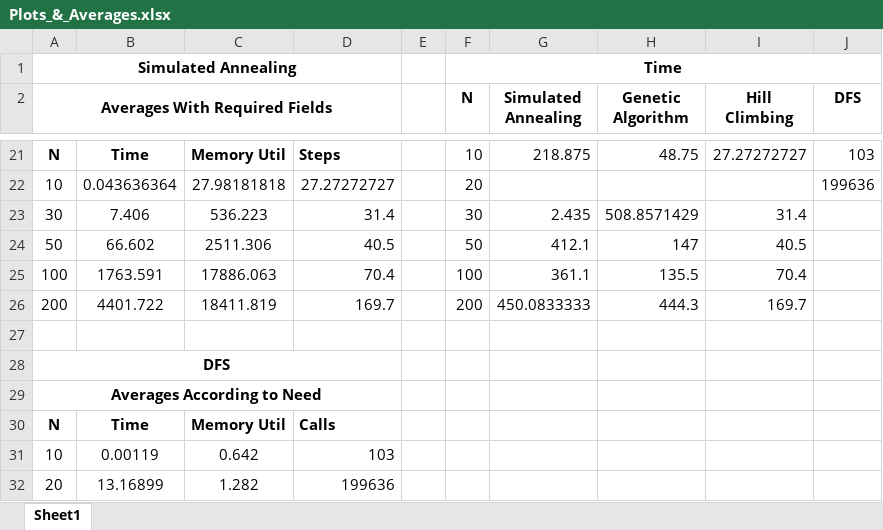
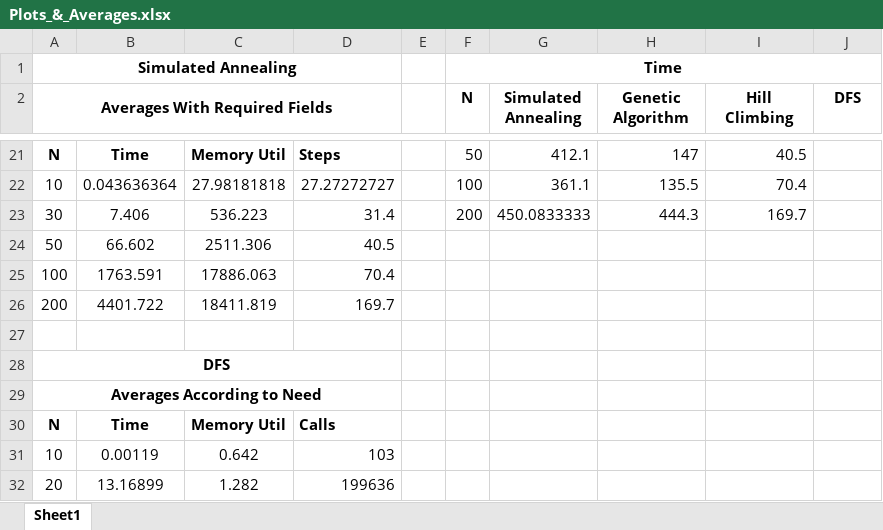
Before and after one commit to Shresht1706/N_Queen_Problem, an Excel workbook: Results understanding/Plots_&_Averages.xlsx, sheet Sheet1, drawn as a sheet; only a part is shown, gaps mark what is left out; values as stored, in another font and other column widths than the file's, no borders; charts and pictures not drawn; the diff covers the shown part only; the diff names each change by its address in the sheet, - before the commit and + after, or states it on an @@ line.

```diff
--- a/Results understanding/Plots_&_Averages.xlsx (sheet Sheet1)
+++ b/Results understanding/Plots_&_Averages.xlsx (sheet Sheet1)
-F21 (N): 10
+F21 (N): 50
-G21 (Simulated Annealing): 218.875
+G21 (Simulated Annealing): 412.1
-H21 (Genetic Algorithm): 48.75
+H21 (Genetic Algorithm): 147
-I21 (Hill Climbing): 27.27272727
+I21 (Hill Climbing): 40.5
-J21 (DFS): 103
+J21 (DFS): (empty)
-F22 (N): 20
+F22 (N): 100
-G22 (Simulated Annealing): (empty)
+G22 (Simulated Annealing): 361.1
-H22 (Genetic Algorithm): (empty)
+H22 (Genetic Algorithm): 135.5
-I22 (Hill Climbing): (empty)
+I22 (Hill Climbing): 70.4
-J22 (DFS): 199636
+J22 (DFS): (empty)
-F23 (N): 30
+F23 (N): 200
-G23 (Simulated Annealing): 2.435
+G23 (Simulated Annealing): 450.0833333
-H23 (Genetic Algorithm): 508.8571429
+H23 (Genetic Algorithm): 444.3
-I23 (Hill Climbing): 31.4
+I23 (Hill Climbing): 169.7
-F24 (N): 50
+F24 (N): (empty)
-G24 (Simulated Annealing): 412.1
+G24 (Simulated Annealing): (empty)
-H24 (Genetic Algorithm): 147
+H24 (Genetic Algorithm): (empty)
-I24 (Hill Climbing): 40.5
+I24 (Hill Climbing): (empty)
-F25 (N): 100
+F25 (N): (empty)
-G25 (Simulated Annealing): 361.1
+G25 (Simulated Annealing): (empty)
-H25 (Genetic Algorithm): 135.5
+H25 (Genetic Algorithm): (empty)
-I25 (Hill Climbing): 70.4
+I25 (Hill Climbing): (empty)
-F26 (N): 200
+F26 (N): (empty)
-G26 (Simulated Annealing): 450.0833333
+G26 (Simulated Annealing): (empty)
-H26 (Genetic Algorithm): 444.3
+H26 (Genetic Algorithm): (empty)
-I26 (Hill Climbing): 169.7
+I26 (Hill Climbing): (empty)
```
Also changed, not shown: 3 added rows, 3 removed rows, 50 edited cells, cell formats and merged cells elsewhere in this sheet, charts or pictures.
